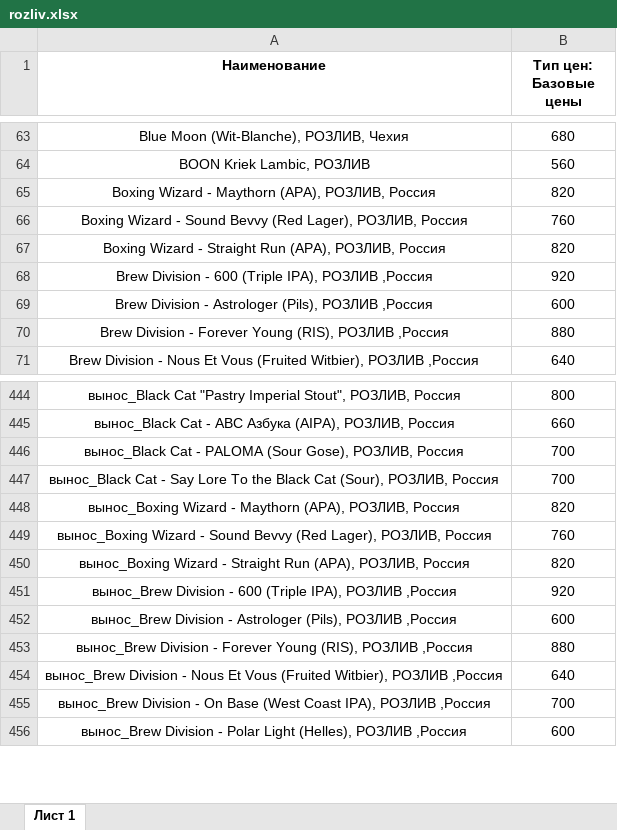
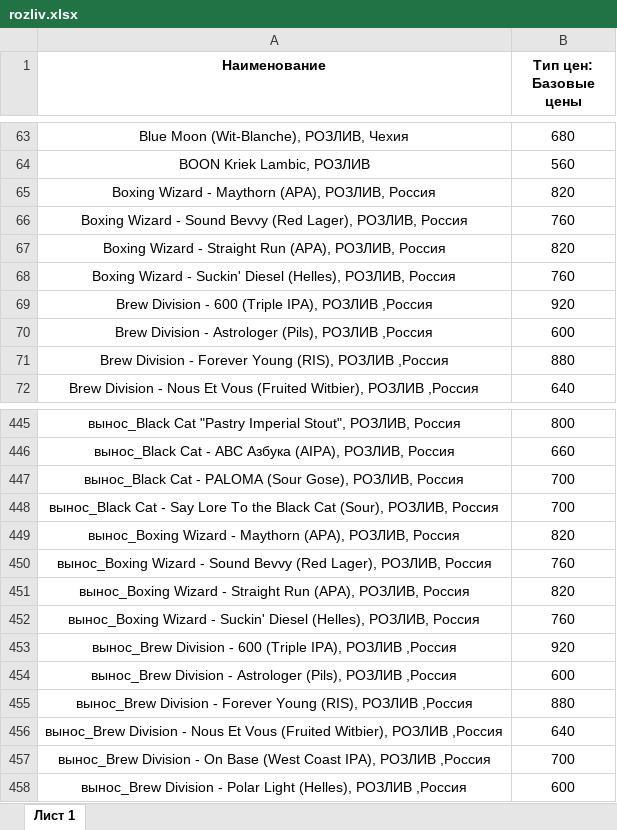
Before and after one commit to Saturnych/ohmybeer.ru, an Excel workbook: src/data/rozliv.xlsx, sheet Лист 1, drawn as a sheet; only a part is shown, gaps mark what is left out; values as stored, in another font and other column widths than the file's, no borders; the diff names each change by its address in the sheet, - before the commit and + after, or states it on an @@ line.

Commit message:
Update rozliv.xlsx

```diff
--- a/src/data/rozliv.xlsx (sheet Лист 1)
+++ b/src/data/rozliv.xlsx (sheet Лист 1)
+row 68: Boxing Wizard - Suckin' Diesel (Helles), РОЗЛИВ, Россия | 760
+row 452: вынос_Boxing Wizard - Suckin' Diesel (Helles), РОЗЛИВ, Россия | 760
```
